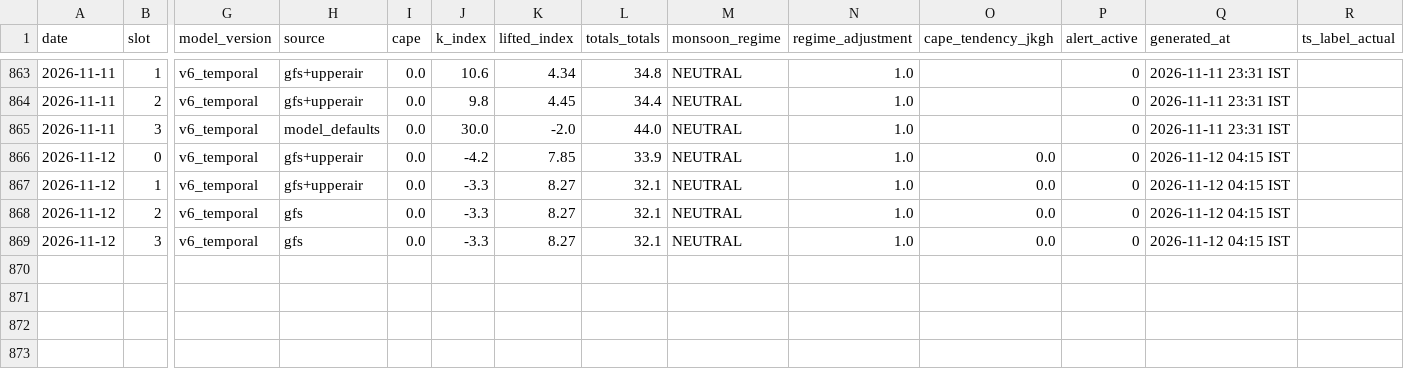
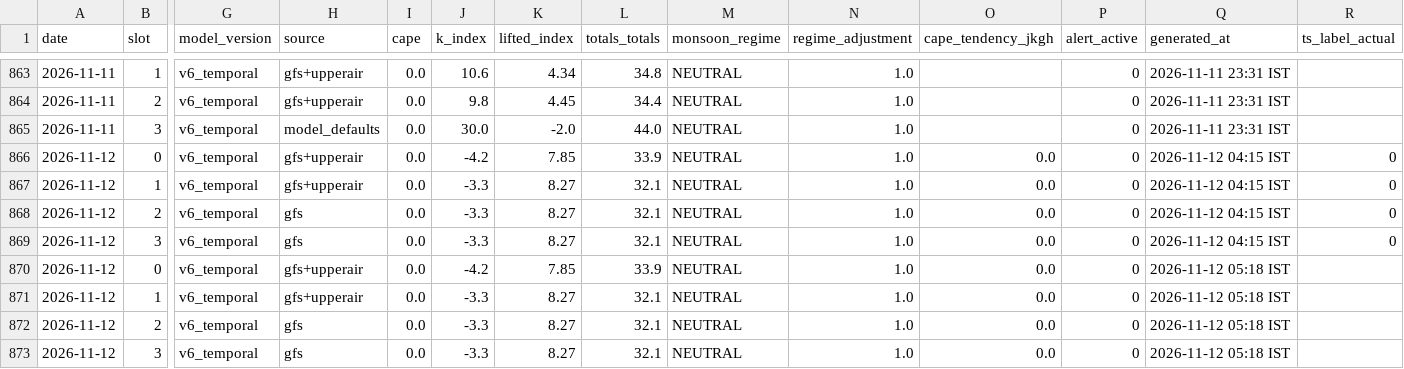
Before and after one commit to Aprameya05/SIH-Hyperlocal-Warning, a CSV file: data/forecast_log.csv, drawn as a sheet; only a part is shown, gaps mark what is left out; addresses are those after the commit; rows hold the shown columns only; the diff names each change by its address in the sheet, - before the commit and + after, or states it on an @@ line.

Commit message:
auto: forecast 2026-11-11 23:50 UTC

```diff
--- a/data/forecast_log.csv
+++ b/data/forecast_log.csv
+row 866: 2026-11-12 | 0 | v6_temporal | gfs+upperair | 0.0 | -4.2 | 7.85 | 33.9 | NEUTRAL | 1.0 | 0.0 | 0 | 2026-11-12 04:15 IST | 0
+row 867: 2026-11-12 | 1 | v6_temporal | gfs+upperair | 0.0 | -3.3 | 8.27 | 32.1 | NEUTRAL | 1.0 | 0.0 | 0 | 2026-11-12 04:15 IST | 0
+row 868: 2026-11-12 | 2 | v6_temporal | gfs | 0.0 | -3.3 | 8.27 | 32.1 | NEUTRAL | 1.0 | 0.0 | 0 | 2026-11-12 04:15 IST | 0
+row 869: 2026-11-12 | 3 | v6_temporal | gfs | 0.0 | -3.3 | 8.27 | 32.1 | NEUTRAL | 1.0 | 0.0 | 0 | 2026-11-12 04:15 IST | 0
-Q870:Q873 (generated_at): 2026-11-12 04:15 IST
+Q870:Q873 (generated_at): 2026-11-12 05:18 IST
```
Also changed, not shown: data/gfs_realtime_43295.csv, data/upperair_realtime_43295.csv, 7 other files.
